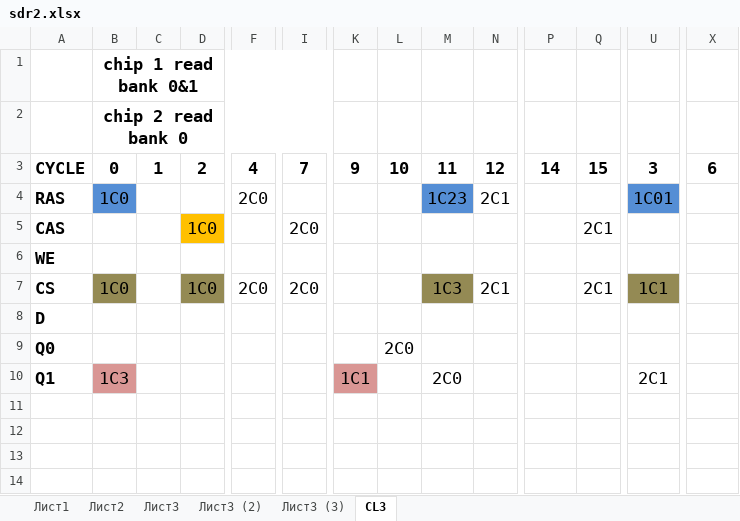
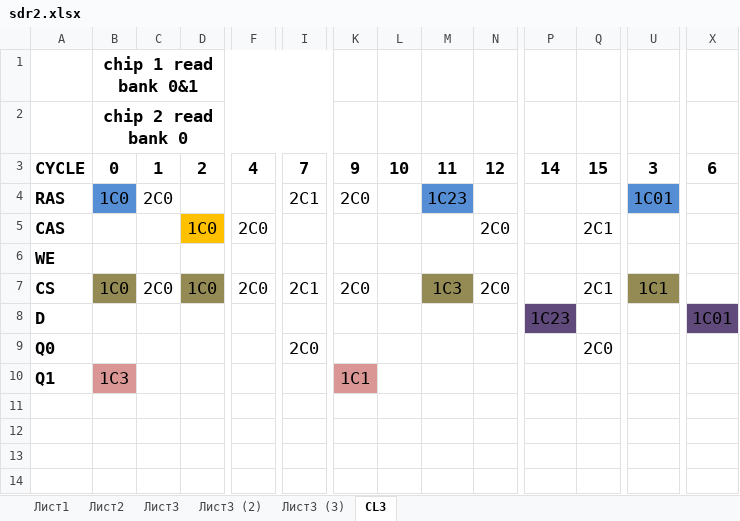
Before and after one commit to srg320/Saturn_MiSTer, an Excel workbook: sdr2.xlsx, sheet CL3, drawn as a sheet; only a part is shown, gaps mark what is left out; values as stored, in another font and other column widths than the file's, no borders; the diff names each change by its address in the sheet, - before the commit and + after, or states it on an @@ line.

```diff
--- a/sdr2.xlsx (sheet CL3)
+++ b/sdr2.xlsx (sheet CL3)
-C4: (empty)
+C4: 2C0
-F4: 2C0
+F4: (empty)
-I4: (empty)
+I4: 2C1
-K4: (empty)
+K4: 2C0
-N4: 2C1
+N4: (empty)
-F5: (empty)
+F5: 2C0
-I5: 2C0
+I5: (empty)
-N5: (empty)
+N5: 2C0
-C7: (empty)
+C7: 2C0
-I7: 2C0
+I7: 2C1
-K7: (empty)
+K7: 2C0
-N7: 2C1
+N7: 2C0
-P8: (empty)
+P8: 1C23
-P8 fill: none
+P8 fill: #604A7B
-X8: (empty)
+X8: 1C01
-X8 fill: none
+X8 fill: #604A7B
-I9: (empty)
+I9: 2C0
-L9: 2C0
+L9: (empty)
-Q9: (empty)
+Q9: 2C0
-M10: 2C0
+M10: (empty)
-U10: 2C1
+U10: (empty)
```
Also changed, not shown: 9 other files.
